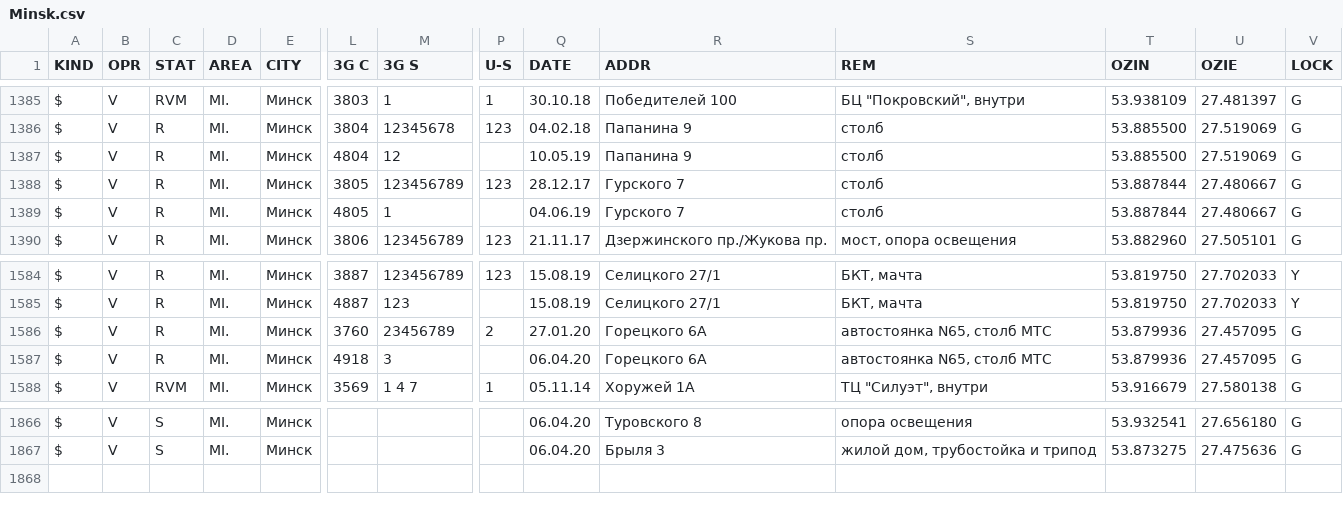
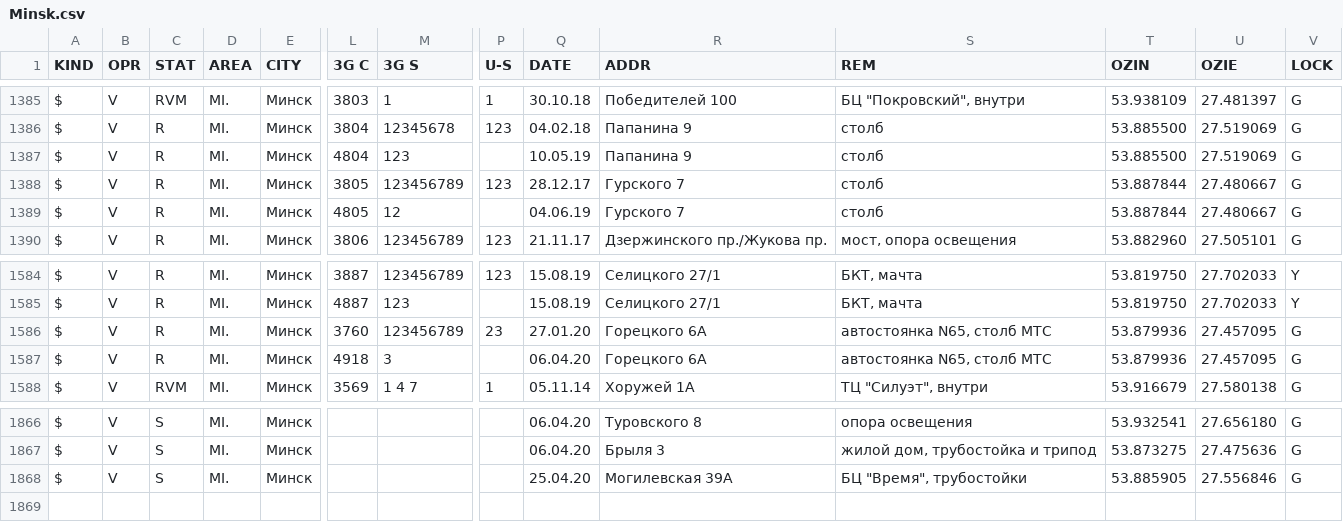
Before and after one commit to BYCellDatabase/csv, a CSV file: Velcom/Minsk.csv, drawn as a sheet; only a part is shown, gaps mark what is left out; rows hold the shown columns only; the diff names each change by its address in the sheet, - before the commit and + after, or states it on an @@ line.

Commit message:
3 files | M MTS/Mio.csv, M Velcom/Minsk.csv, M Velcom/Mio.csv

```diff
--- a/Velcom/Minsk.csv
+++ b/Velcom/Minsk.csv
-M1387 (3G S): 12
+M1387 (3G S): 123
-M1389 (3G S): 1
+M1389 (3G S): 12
-M1586 (3G S): 23456789
+M1586 (3G S): 123456789
-P1586 (U-S): 2
+P1586 (U-S): 23
+row 1868: $ | V | S | MI. | Минск |  |  |  | 25.04.20 | Могилевская 39А | БЦ "Время", трубостойки | 53.885905 | 27.556846 | G
```
Also changed, not shown: MTS/Mio.csv, Velcom/Mio.csv.
